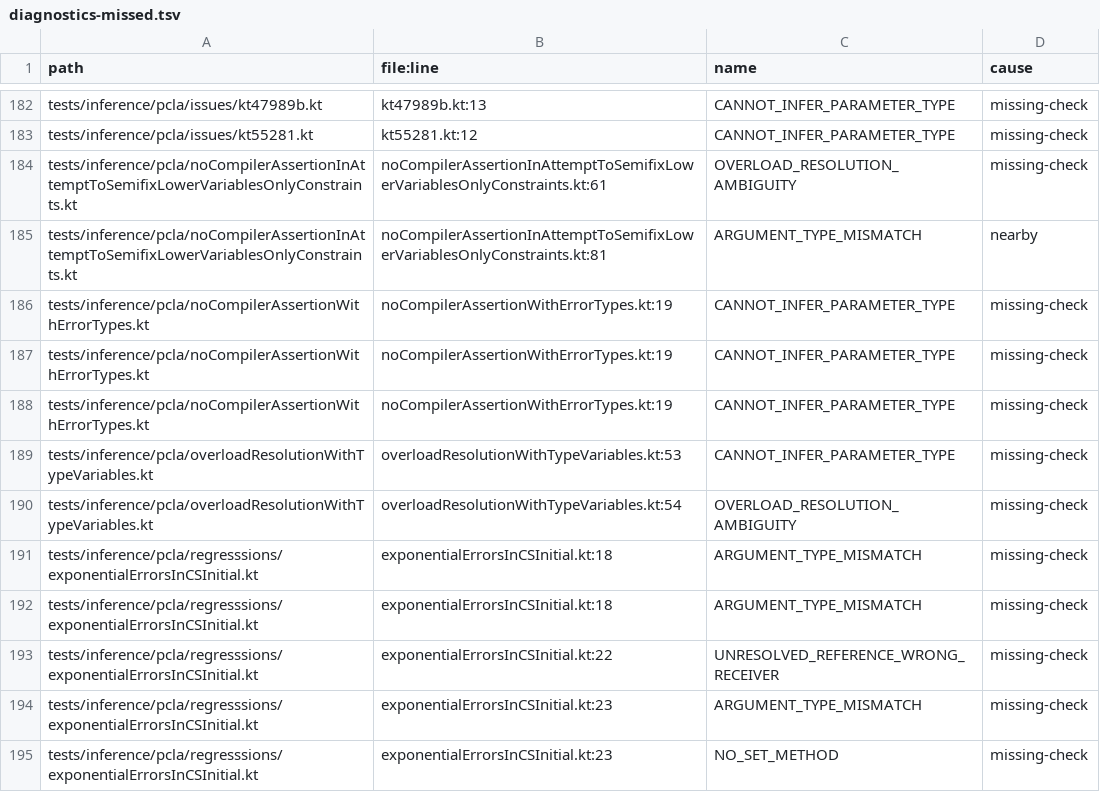
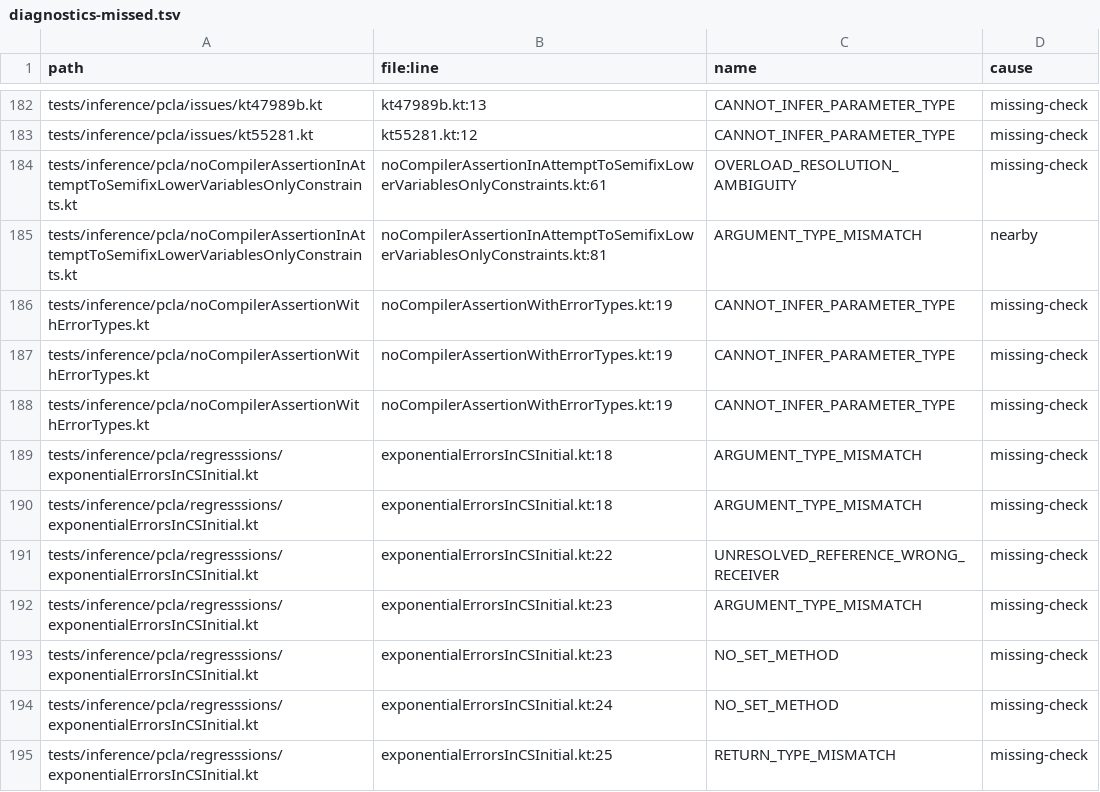
Before and after one commit to barteo/kotlin-compiler-go, a TSV file: bench/results/diagnostics-missed.tsv, drawn as a sheet; only a part is shown, gaps mark what is left out; the shorter side is filled out with more unchanged rows; the diff names each change by its address in the sheet, - before the commit and + after, or states it on an @@ line.

```diff
--- a/bench/results/diagnostics-missed.tsv
+++ b/bench/results/diagnostics-missed.tsv
-row 189: tests/inference/pcla/overloadResolutionWithTypeVariables.kt | overloadResolutionWithTypeVariables.kt:53 | CANNOT_INFER_PARAMETER_TYPE | missing-check
-row 190: tests/inference/pcla/overloadResolutionWithTypeVariables.kt | overloadResolutionWithTypeVariables.kt:54 | OVERLOAD_RESOLUTION_AMBIGUITY | missing-check
```
Also changed, not shown: 6 other files.
